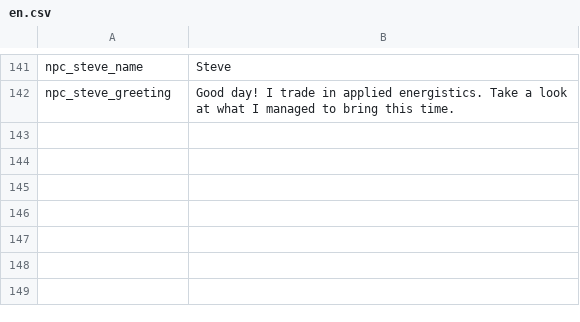
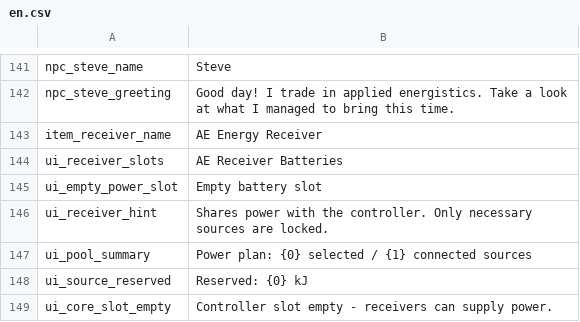
Before and after one commit to Eviadc/DeepSpaceAE, a CSV file: assets/game/Localization/en.csv, drawn as a sheet; only a part is shown, gaps mark what is left out.

Commit message:
Add energy receivers with minimum-source pooled power

```diff
--- a/assets/game/Localization/en.csv
+++ b/assets/game/Localization/en.csv
@@ -142 +142,8 @@ npc_steve_name,Steve
 npc_steve_greeting,Good day! I trade in applied energistics. Take a look at what I managed to bring this time.
+item_receiver_name,AE Energy Receiver
+ui_receiver_slots,AE Receiver Batteries
+ui_empty_power_slot,Empty battery slot
+ui_receiver_hint,Shares power with the controller. Only necessary sources are locked.
+ui_pool_summary,Power plan: {0} selected / {1} connected sources
+ui_source_reserved,Reserved: {0} kJ
+ui_core_slot_empty,Controller slot empty - receivers can supply power.
```
Also changed, not shown: assets/game/Localization/zh.csv, 36 other files.
